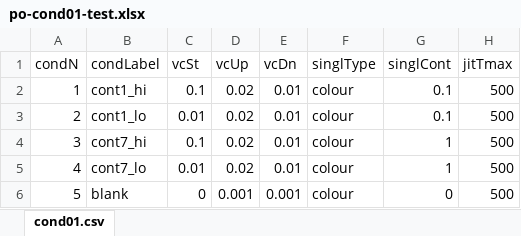
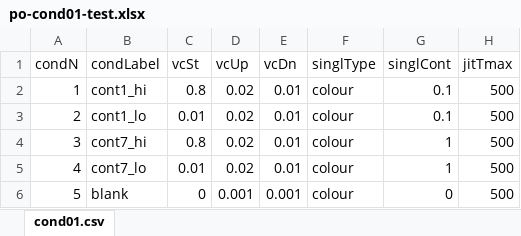
Before and after one commit to egorananyev/po-code, an Excel workbook: po-cond01-test.xlsx, sheet cond01.csv, drawn as a sheet; only a part is shown; values as stored, in another font and other column widths than the file's, no borders; the diff names each change by its address in the sheet, - before the commit and + after, or states it on an @@ line.

```diff
--- a/po-cond01-test.xlsx (sheet cond01.csv)
+++ b/po-cond01-test.xlsx (sheet cond01.csv)
-C2 (vcSt): 0.1
+C2 (vcSt): 0.8
-C4 (vcSt): 0.1
+C4 (vcSt): 0.8
```
Also changed, not shown: 1 other file.
